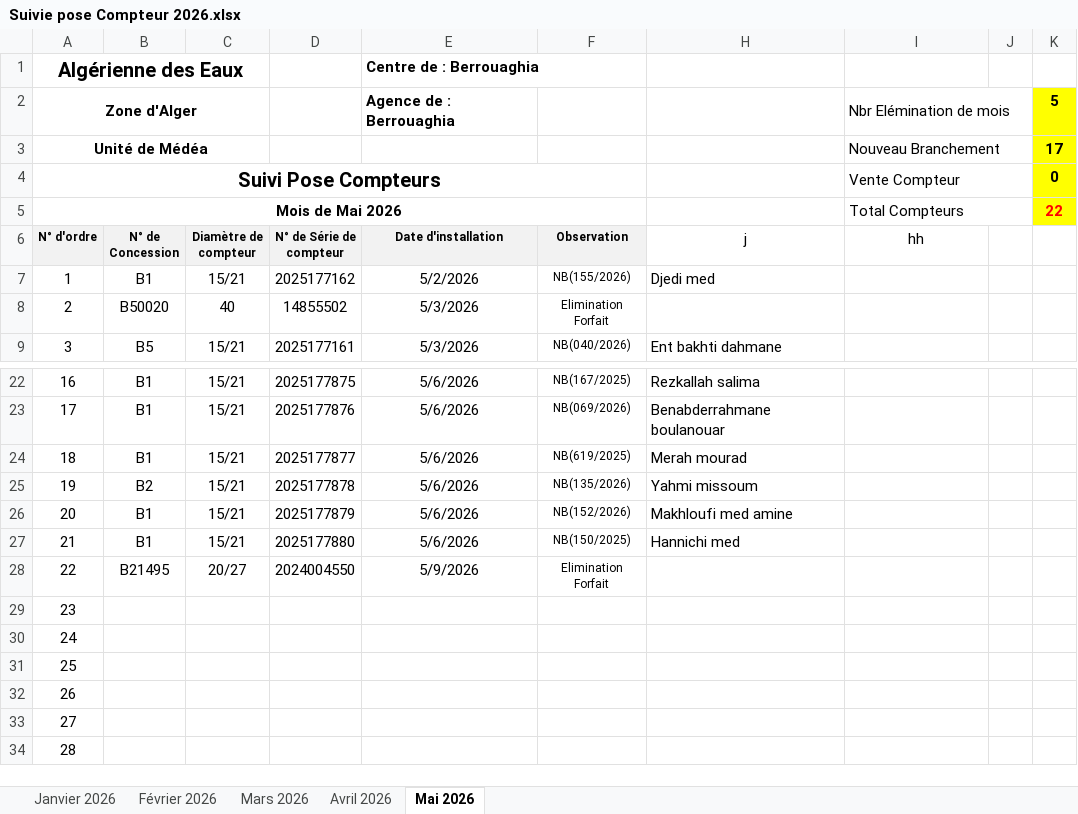
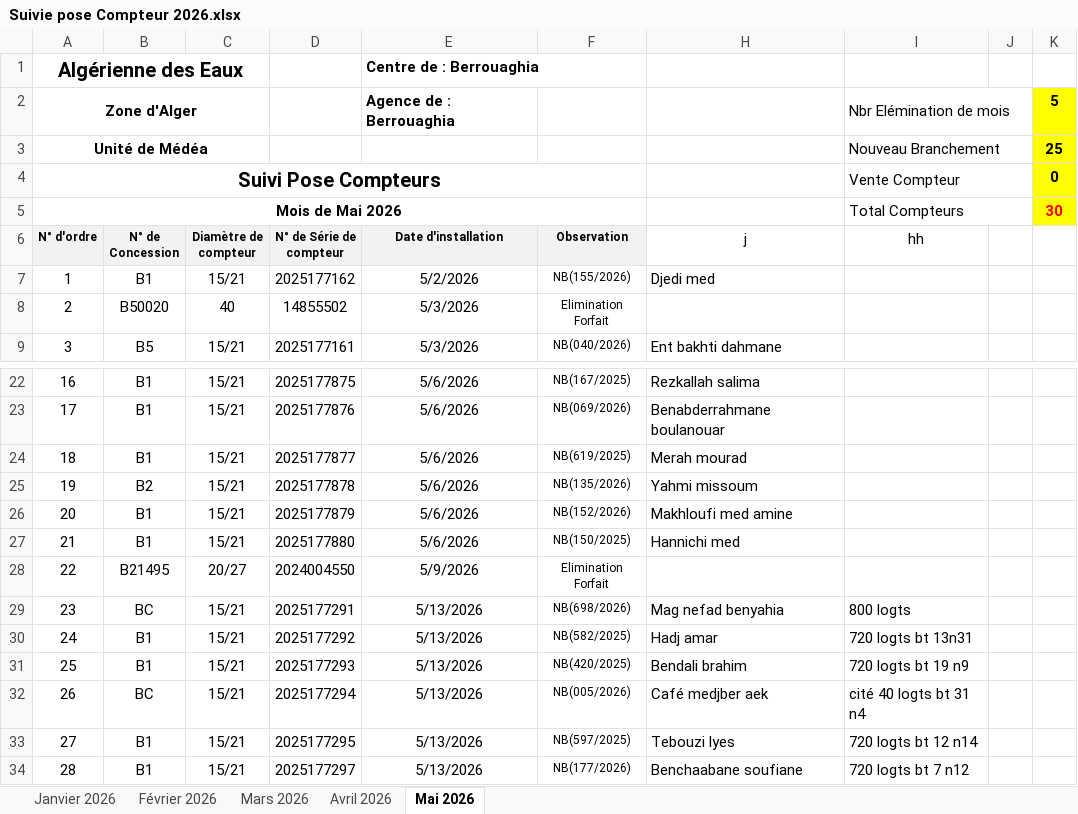
Before and after one commit to Lounnaci-gi/pose_compteur, an Excel workbook: Gestion Stock 2026/Gestion de Stock Berrouaghia/Suivie pose Compteur 2026.xlsx, sheet Mai 2026, drawn as a sheet; only a part is shown, gaps mark what is left out; values as stored, in another font and other column widths than the file's, no borders; charts and pictures not drawn; the diff covers the shown part only; the diff names each change by its address in the sheet, - before the commit and + after, or states it on an @@ line.

```diff
--- a/Gestion Stock 2026/Gestion de Stock Berrouaghia/Suivie pose Compteur 2026.xlsx (sheet Mai 2026)
+++ b/Gestion Stock 2026/Gestion de Stock Berrouaghia/Suivie pose Compteur 2026.xlsx (sheet Mai 2026)
-K3: 17
+K3: 25
-K5: 22
+K5: 30
-B29 (N° de Concession): (empty)
+B29 (N° de Concession): BC
-C29:C34 (Diamètre de compteur): (empty)
+C29:C34 (Diamètre de compteur): 15/21
-D29 (N° de Série de compteur): (empty)
+D29 (N° de Série de compteur): 2025177291
-E29:E34 (Date d'installation): (empty)
+E29:E34 (Date d'installation): 5/13/2026
-F29 (Observation): (empty)
+F29 (Observation): NB(698/2026)
-H29 (j): (empty)
+H29 (j): Mag nefad benyahia
-I29 (hh): (empty)
+I29 (hh): 800 logts
-B30:B31 (N° de Concession): (empty)
+B30:B31 (N° de Concession): B1
-D30 (N° de Série de compteur): (empty)
+D30 (N° de Série de compteur): 2025177292
-F30 (Observation): (empty)
+F30 (Observation): NB(582/2025)
-H30 (j): (empty)
+H30 (j): Hadj amar
-I30 (hh): (empty)
+I30 (hh): 720 logts bt 13n31
-D31 (N° de Série de compteur): (empty)
+D31 (N° de Série de compteur): 2025177293
-F31 (Observation): (empty)
+F31 (Observation): NB(420/2025)
-H31 (j): (empty)
+H31 (j): Bendali brahim
-I31 (hh): (empty)
+I31 (hh): 720 logts bt 19 n9
-B32 (N° de Concession): (empty)
+B32 (N° de Concession): BC
-D32 (N° de Série de compteur): (empty)
+D32 (N° de Série de compteur): 2025177294
-F32 (Observation): (empty)
+F32 (Observation): NB(005/2026)
-H32 (j): (empty)
+H32 (j): Café medjber aek
-I32 (hh): (empty)
+I32 (hh): cité 40 logts bt 31 n4
-B33:B34 (N° de Concession): (empty)
+B33:B34 (N° de Concession): B1
-D33 (N° de Série de compteur): (empty)
+D33 (N° de Série de compteur): 2025177295
-F33 (Observation): (empty)
+F33 (Observation): NB(597/2025)
-H33 (j): (empty)
+H33 (j): Tebouzi lyes
-I33 (hh): (empty)
+I33 (hh): 720 logts bt 12 n14
-D34 (N° de Série de compteur): (empty)
+D34 (N° de Série de compteur): 2025177297
-F34 (Observation): (empty)
+F34 (Observation): NB(177/2026)
-H34 (j): (empty)
+H34 (j): Benchaabane soufiane
-I34 (hh): (empty)
+I34 (hh): 720 logts bt 7 n12
```
Also changed, not shown: 14 edited cells elsewhere in this sheet, Gestion Stock 2026/Gestion de Stock Tlathet Douairs/Suivie pose Compteur Tlathet Douairs 2026.xlsx, 1 other file.
